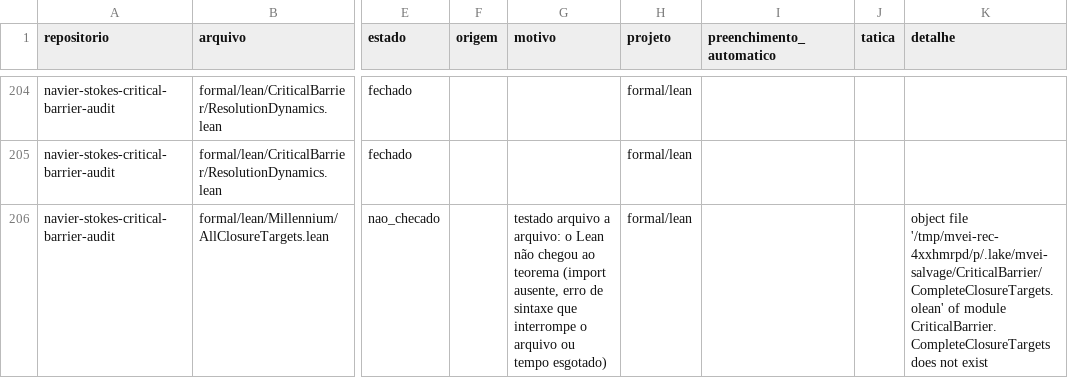
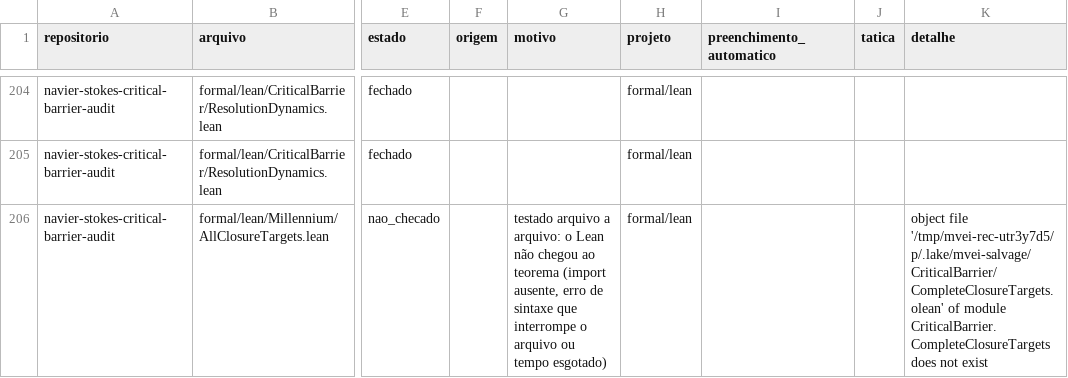
Before and after one commit to ShantiDraconis/atk-navier-stokes-public, a CSV file: mvei/TEOREMAS.csv, drawn as a sheet; only a part is shown, gaps mark what is left out; the diff covers the shown part only; the diff names each change by its address in the sheet, - before the commit and + after, or states it on an @@ line.

```diff
--- a/mvei/TEOREMAS.csv
+++ b/mvei/TEOREMAS.csv
-K206 (detalhe): object file '/tmp/mvei-rec-4xxhmrpd/p/.lake/mvei-salvage/CriticalBarrier/CompleteClosureTargets.olean' of module…
+K206 (detalhe): object file '/tmp/mvei-rec-utr3y7d5/p/.lake/mvei-salvage/CriticalBarrier/CompleteClosureTargets.olean' of module…
```
Also changed, not shown: 35 edited cells elsewhere in this file, 58 other files.
